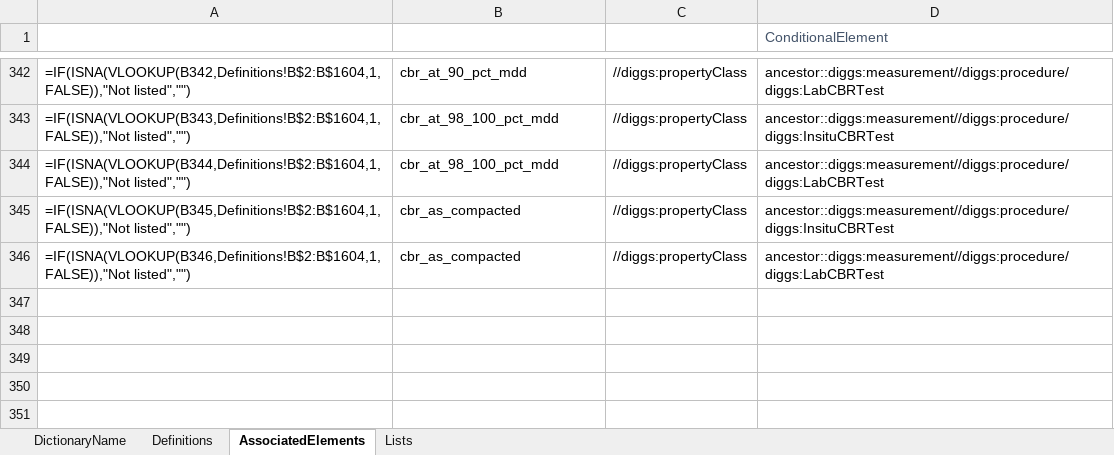
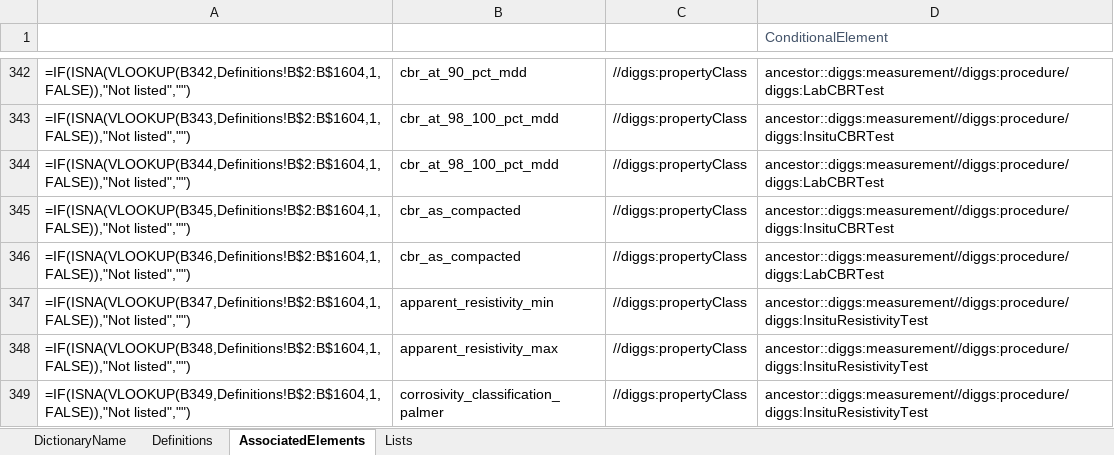
Before and after one commit to DIGGSml/def, an Excel workbook: Codelist Excel Files and Conversion Templates to XML/properties.xlsx, sheet AssociatedElements, drawn as a sheet; only a part is shown, gaps mark what is left out; values as stored, in another font and other column widths than the file's, no borders; formulas without a stored value are shown as written; table styles not drawn; the diff names each change by its address in the sheet, - before the commit and + after, or states it on an @@ line.

Commit message:
ERT4: add apparent_resistivity_min/max and corrosivity_classification_palmer to properties.xml
Closes the propertyClass codeSpace gap flagged at ERT1: no term existed for an
in-situ resistivity test's min/max apparent resistivity outcome values or a
corrosivity classification. All three occur under
diggs:InsituResistivityTest. The classification term carries the first
Authority/Reference values used in this workbook, citing the primary source:
Palmer, J.D. (1974), Soil Resistivity - Measurement and Analysis, Material
Performance Vol. 13, per GBL-24136-Geotech-Final-Report.pdf Table 5.

Regenerated with dict_xml_convert.py --only properties (X11's replacement for
the deprecated xlsx_2_xml.py - see docs/build/ERT4/NOTES.md §1 for a first-pass
mistake caught and reverted before commit). Pure addition, zero deletions;
well-formed; no other dictionary touched.

```diff
--- a/Codelist Excel Files and Conversion Templates to XML/properties.xlsx (sheet AssociatedElements)
+++ b/Codelist Excel Files and Conversion Templates to XML/properties.xlsx (sheet AssociatedElements)
+row 347: =IF(ISNA(VLOOKUP(B347,Definitions!B$2:B$1604,1,FALSE)),"Not listed","") | apparent_resistivity_min | //diggs:propertyClass | ancestor::diggs:measurement//diggs:procedure/diggs:InsituResistivityTest
+row 348: =IF(ISNA(VLOOKUP(B348,Definitions!B$2:B$1604,1,FALSE)),"Not listed","") | apparent_resistivity_max | //diggs:propertyClass | ancestor::diggs:measurement//diggs:procedure/diggs:InsituResistivityTest
+row 349: =IF(ISNA(VLOOKUP(B349,Definitions!B$2:B$1604,1,FALSE)),"Not listed","") | corrosivity_classification_palmer | //diggs:propertyClass | ancestor::diggs:measurement//diggs:procedure/diggs:InsituResistivityTest
```
Also changed, not shown: sheet Definitions, 1 other file.
